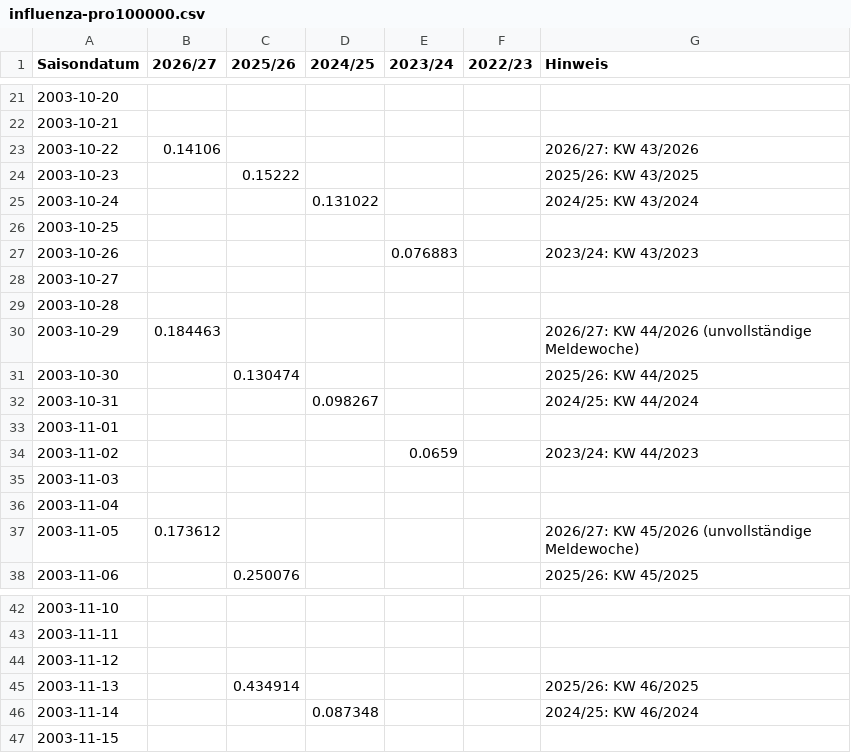
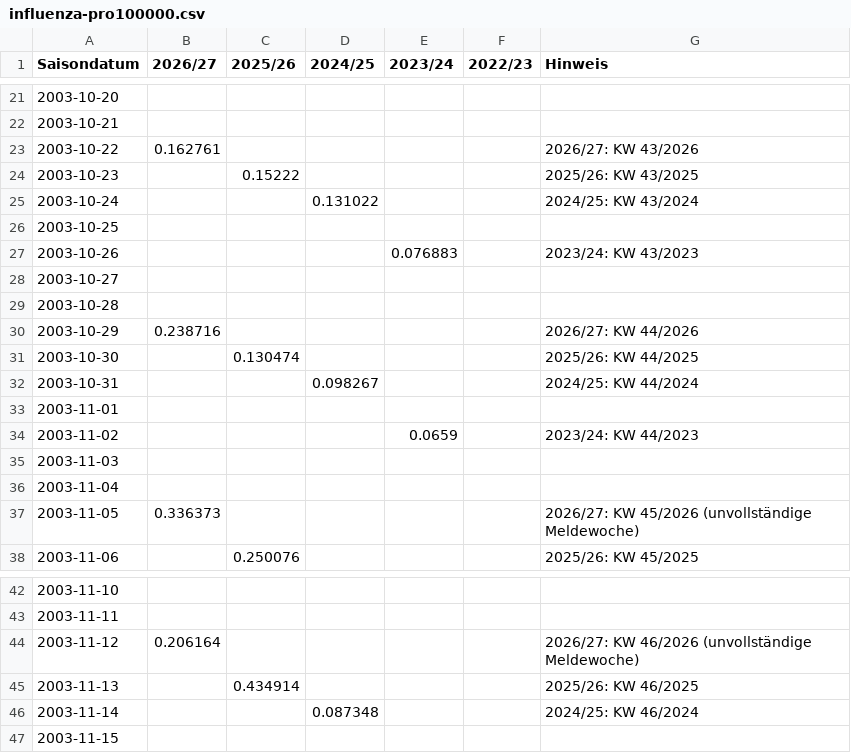
Before and after one commit to ernstfelixm/grippe-monitor, a CSV file: data/flourish/influenza-pro100000.csv, drawn as a sheet; only a part is shown, gaps mark what is left out.

```diff
--- a/data/flourish/influenza-pro100000.csv
+++ b/data/flourish/influenza-pro100000.csv
@@ -22,3 +22,3 @@ Saisondatum,2026/27,2025/26,2024/25,2023/24,2022/23,Hinweis
 2003-10-21,,,,,,
-2003-10-22,0.14106,,,,,2026/27: KW 43/2026
+2003-10-22,0.162761,,,,,2026/27: KW 43/2026
 2003-10-23,,0.15222,,,,2025/26: KW 43/2025
@@ -29,3 +29,3 @@ Saisondatum,2026/27,2025/26,2024/25,2023/24,2022/23,Hinweis
 2003-10-28,,,,,,
-2003-10-29,0.184463,,,,,2026/27: KW 44/2026 (unvollständige Meldewoche)
+2003-10-29,0.238716,,,,,2026/27: KW 44/2026
 2003-10-30,,0.130474,,,,2025/26: KW 44/2025
@@ -36,3 +36,3 @@ Saisondatum,2026/27,2025/26,2024/25,2023/24,2022/23,Hinweis
 2003-11-04,,,,,,
-2003-11-05,0.173612,,,,,2026/27: KW 45/2026 (unvollständige Meldewoche)
+2003-11-05,0.336373,,,,,2026/27: KW 45/2026 (unvollständige Meldewoche)
 2003-11-06,,0.250076,,,,2025/26: KW 45/2025
@@ -43,3 +43,3 @@ Saisondatum,2026/27,2025/26,2024/25,2023/24,2022/23,Hinweis
 2003-11-11,,,,,,
-2003-11-12,,,,,,
+2003-11-12,0.206164,,,,,2026/27: KW 46/2026 (unvollständige Meldewoche)
 2003-11-13,,0.434914,,,,2025/26: KW 46/2025
```
Also changed, not shown: data/flourish/ages-aktuell.csv, data/flourish/covid-pro100000.csv, 12 other files.
